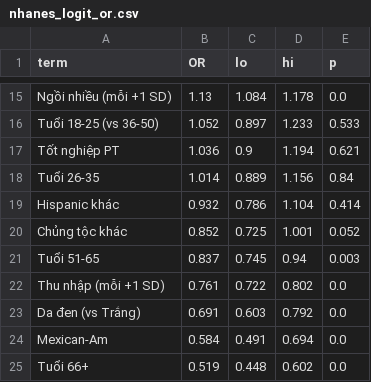
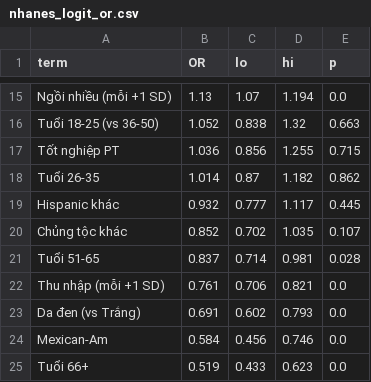
Before and after one commit to ptuan21/psychology_analytics, a CSV file: outputs/metrics/nhanes_logit_or.csv, drawn as a sheet; only a part is shown, gaps mark what is left out; the diff covers the shown part only; the diff names each change by its address in the sheet, - before the commit and + after, or states it on an @@ line.

```diff
--- a/outputs/metrics/nhanes_logit_or.csv
+++ b/outputs/metrics/nhanes_logit_or.csv
-C15 (lo): 1.084
+C15 (lo): 1.07
-D15 (hi): 1.178
+D15 (hi): 1.194
-C16 (lo): 0.897
+C16 (lo): 0.838
-D16 (hi): 1.233
+D16 (hi): 1.32
-E16 (p): 0.533
+E16 (p): 0.663
-C17 (lo): 0.9
+C17 (lo): 0.856
-D17 (hi): 1.194
+D17 (hi): 1.255
-E17 (p): 0.621
+E17 (p): 0.715
-C18 (lo): 0.889
+C18 (lo): 0.87
-D18 (hi): 1.156
+D18 (hi): 1.182
-E18 (p): 0.84
+E18 (p): 0.862
-C19 (lo): 0.786
+C19 (lo): 0.777
-D19 (hi): 1.104
+D19 (hi): 1.117
-E19 (p): 0.414
+E19 (p): 0.445
-C20 (lo): 0.725
+C20 (lo): 0.702
-D20 (hi): 1.001
+D20 (hi): 1.035
-E20 (p): 0.052
+E20 (p): 0.107
-C21 (lo): 0.745
+C21 (lo): 0.714
-D21 (hi): 0.94
+D21 (hi): 0.981
-E21 (p): 0.003
+E21 (p): 0.028
-C22 (lo): 0.722
+C22 (lo): 0.706
-D22 (hi): 0.802
+D22 (hi): 0.821
-C23 (lo): 0.603
+C23 (lo): 0.602
-D23 (hi): 0.792
+D23 (hi): 0.793
-C24 (lo): 0.491
+C24 (lo): 0.456
-D24 (hi): 0.694
+D24 (hi): 0.746
-C25 (lo): 0.448
+C25 (lo): 0.433
-D25 (hi): 0.602
+D25 (hi): 0.623
```
Also changed, not shown: 31 edited cells elsewhere in this file, 5 other files.
